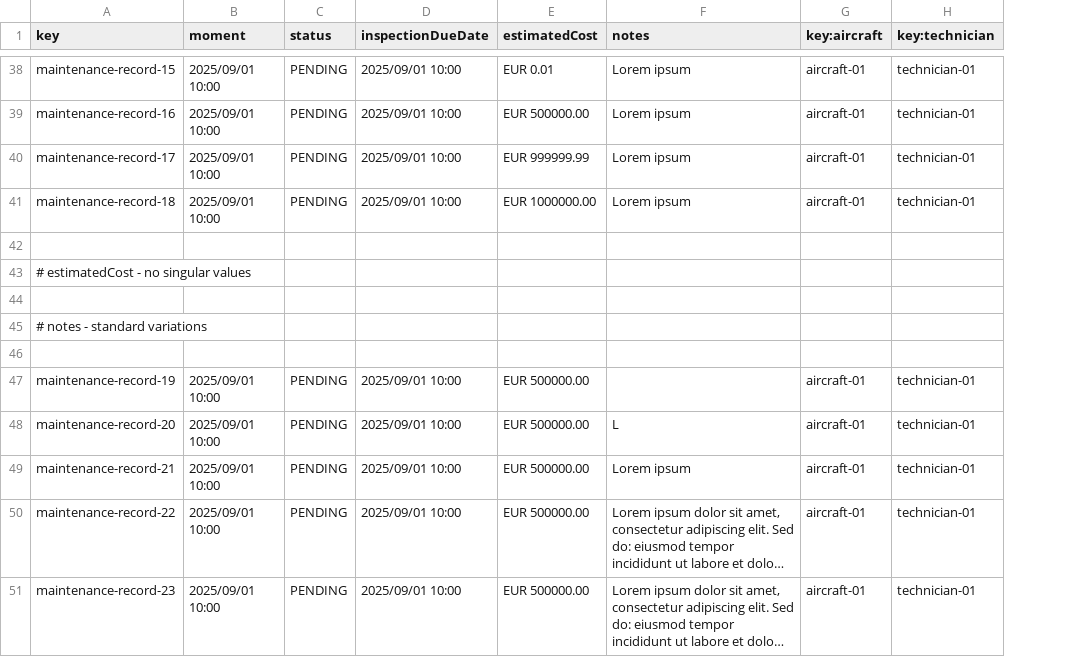
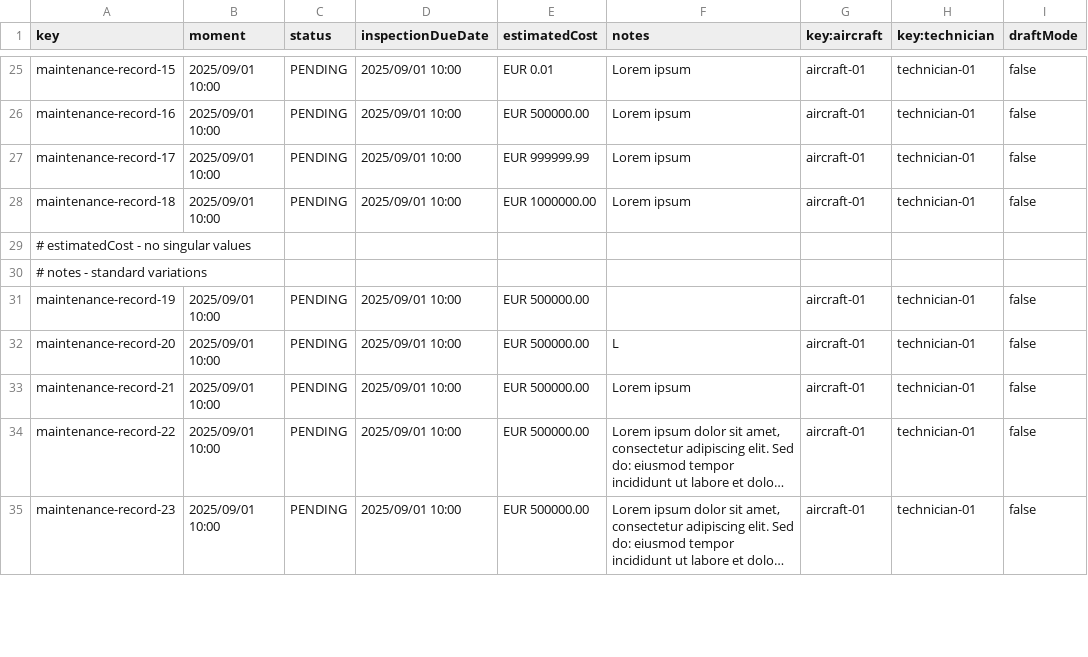
Before and after one commit to FernandoTC18/Acme-ANS-C3, a CSV file: src/main/resources/WEB-INF/data/sample/maintenance-record.csv, drawn as a sheet; only a part is shown, gaps mark what is left out; long unchanged cells end in …; removed rows and columns are numbered as before the commit, all else as after; the diff covers the shown part only; the diff names each change by its address in the sheet, - before the commit and + after, or states it on an @@ line.

```diff
--- a/src/main/resources/WEB-INF/data/sample/maintenance-record.csv
+++ b/src/main/resources/WEB-INF/data/sample/maintenance-record.csv
+column I (draftMode), rows 25-35: false | false | false | false |  |  | false | false | false | false | false
-row 42: (empty)
-row 44: (empty)
-row 46: (empty)
```
Also changed, not shown: 3 added rows and 20 removed rows elsewhere in this file, 12 other files.
